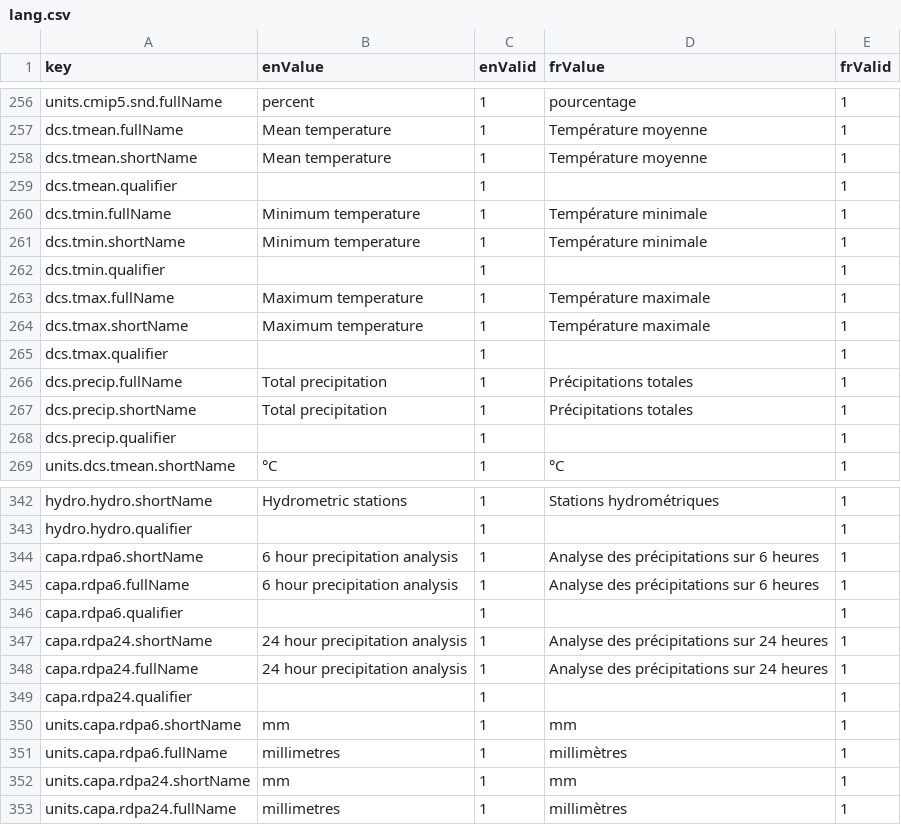
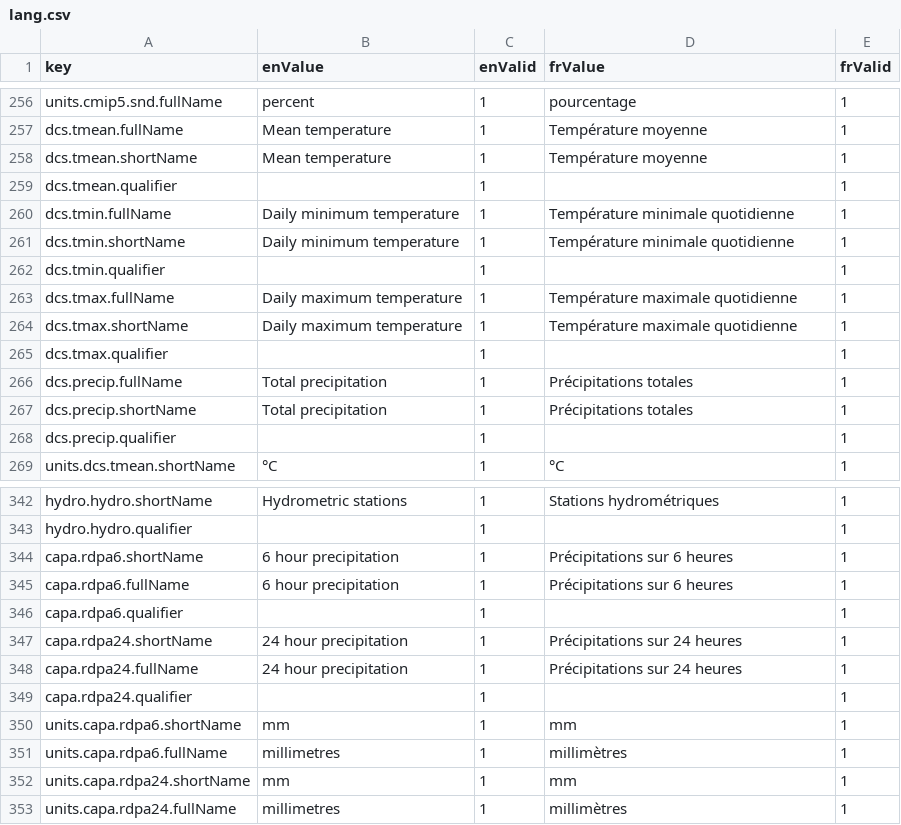
Before and after one commit to milespetrov/cccs, a CSV file: src/lang/lang.csv, drawn as a sheet; only a part is shown, gaps mark what is left out; the diff covers the shown part only.

```diff
--- a/src/lang/lang.csv
+++ b/src/lang/lang.csv
@@ -259,7 +259,7 @@ dcs.tmean.shortName,Mean temperature,1,Température moyenne,1
 dcs.tmean.qualifier,,1,,1
-dcs.tmin.fullName,Minimum temperature,1,Température minimale,1
-dcs.tmin.shortName,Minimum temperature,1,Température minimale,1
+dcs.tmin.fullName,Daily minimum temperature,1,Température minimale quotidienne,1
+dcs.tmin.shortName,Daily minimum temperature,1,Température minimale quotidienne,1
 dcs.tmin.qualifier,,1,,1
-dcs.tmax.fullName,Maximum temperature,1,Température maximale,1
-dcs.tmax.shortName,Maximum temperature,1,Température maximale,1
+dcs.tmax.fullName,Daily maximum temperature,1,Température maximale quotidienne,1
+dcs.tmax.shortName,Daily maximum temperature,1,Température maximale quotidienne,1
 dcs.tmax.qualifier,,1,,1
@@ -343,7 +343,7 @@ hydro.hydro.shortName,Hydrometric stations,1,Stations hydrométriques,1
 hydro.hydro.qualifier,,1,,1
-capa.rdpa6.shortName,6 hour precipitation analysis,1,Analyse des précipitations sur 6 heures,1
-capa.rdpa6.fullName,6 hour precipitation analysis,1,Analyse des précipitations sur 6 heures,1
+capa.rdpa6.shortName,6 hour precipitation,1,Précipitations sur 6 heures,1
+capa.rdpa6.fullName,6 hour precipitation,1,Précipitations sur 6 heures,1
 capa.rdpa6.qualifier,,1,,1
-capa.rdpa24.shortName,24 hour precipitation analysis,1,Analyse des précipitations sur 24 heures,1
-capa.rdpa24.fullName,24 hour precipitation analysis,1,Analyse des précipitations sur 24 heures,1
+capa.rdpa24.shortName,24 hour precipitation,1,Précipitations sur 24 heures,1
+capa.rdpa24.fullName,24 hour precipitation,1,Précipitations sur 24 heures,1
 capa.rdpa24.qualifier,,1,,1
```
Also changed, not shown: 28 edited cells elsewhere in this file.
